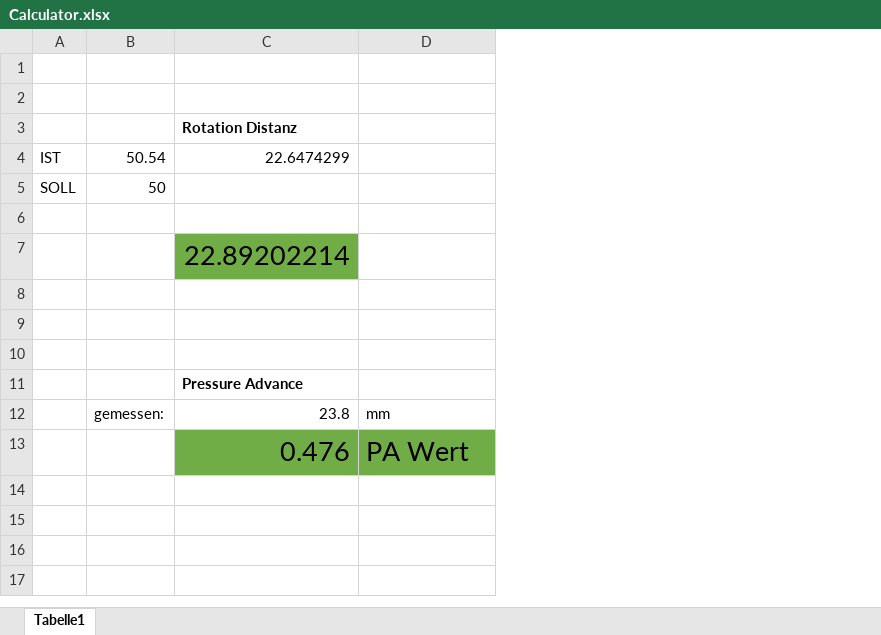
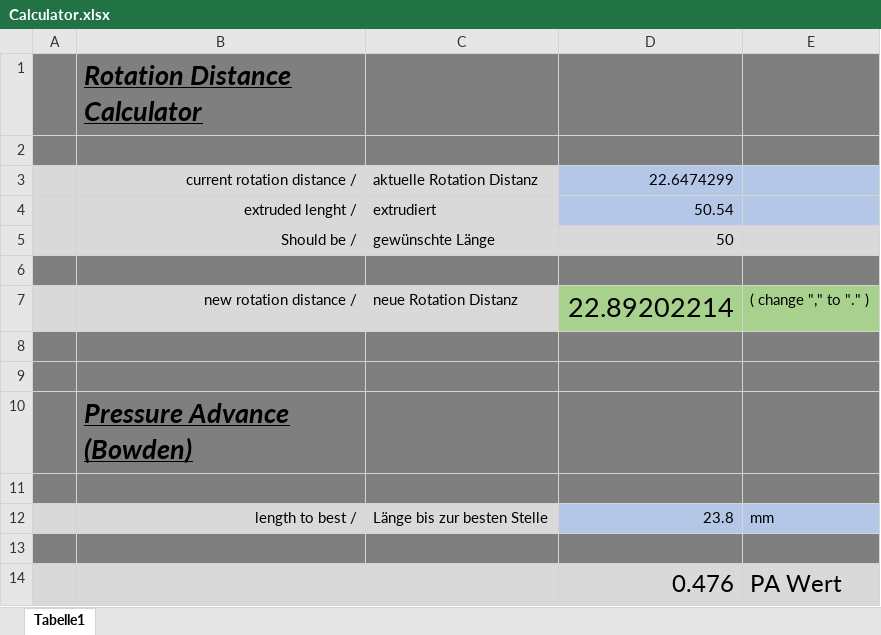
Before and after one commit to cryd-s/Vyper_extended, an Excel workbook: Calculator.xlsx, sheet Tabelle1, drawn as a sheet; values as stored, in another font and other column widths than the file's, no borders; removed rows and columns are numbered as before the commit, all else as after; the diff names each change by its address in the sheet, - before the commit and + after, or states it on an @@ line.

Commit message:
Update Calculator.xlsx
Design

```diff
--- a/Calculator.xlsx (sheet Tabelle1)
+++ b/Calculator.xlsx (sheet Tabelle1)
-column A, rows 4-5: IST | SOLL
-column B, rows 4-5: 50.54 | 50; row 12: gemessen:
+column A, empty
+column B, rows 1-3: Rotation Distance Calculator |  | current rotation distance /; rows 7-12: new rotation distance / |  |  | Pressure Advance (Bowden) |  | length to best /
+column C, row 3: aktuelle Rotation Distanz; rows 7-12: neue Rotation Distanz |  |  |  |  | Länge bis zur besten Stelle
-D1:E2 fill: none
+D1:E2 fill: #7F7F7F
-row 3:  |  | Rotation Distanz
-D3:E3 fill: none
+D3:E3 fill: #B4C7E7
+row 4:  | extruded lenght / | extrudiert | 50.54
+row 5:  | Should be / | gewünschte Länge | 50
-row 6: SOLL | 50
+row 6: (empty)
-D6:E6 fill: none
+D6:E6 fill: #7F7F7F
-row 6: (empty)
-D7 fill: #70AD47
+D7 fill: #A9D18E
-E7: (empty)
+E7: ( change "," to "." )
-E7 fill: none
+E7 fill: #A9D18E
-D8:E11 fill: none
+D8:E11 fill: #7F7F7F
-D11: Pressure Advance
+D11: (empty)
-D12:E12 fill: none
+D12:E12 fill: #B4C7E7
+row 13: (empty)
-D14:E14 fill: #70AD47
+D14:E14 fill: #D9D9D9, text size: smaller
```
Also changed, not shown: formulas that keep their value.
